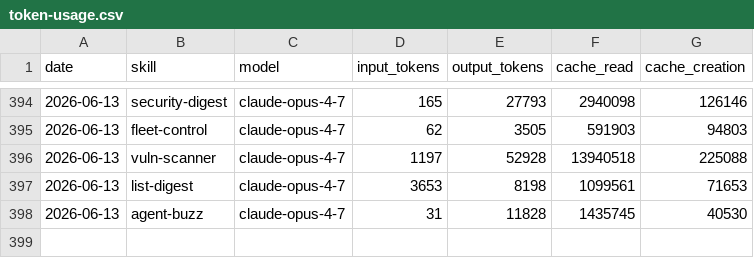
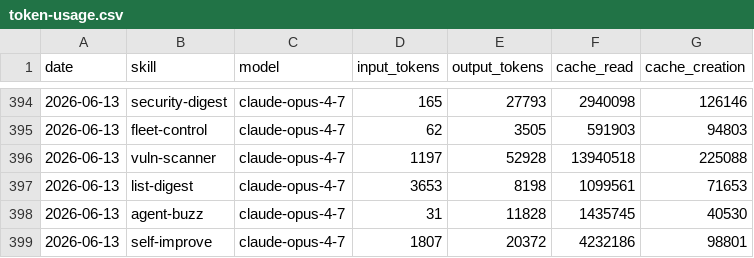
Before and after one commit to anajuliabit/aeon, a CSV file: memory/token-usage.csv, drawn as a sheet; only a part is shown, gaps mark what is left out.

Commit message:
chore(self-improve): auto-commit 2026-06-13

```diff
--- a/memory/token-usage.csv
+++ b/memory/token-usage.csv
@@ -398 +398,2 @@ date,skill,model,input_tokens,output_tokens,cache_read,cache_creation
 2026-06-13,agent-buzz,claude-opus-4-7,31,11828,1435745,40530
+2026-06-13,self-improve,claude-opus-4-7,1807,20372,4232186,98801
```
Also changed, not shown: 11 other files.
